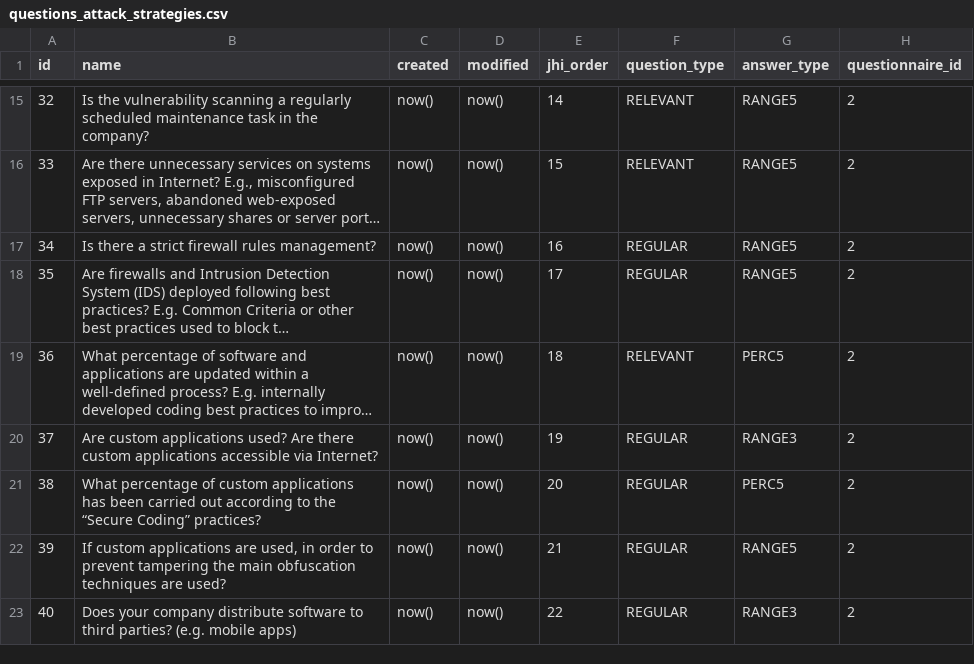
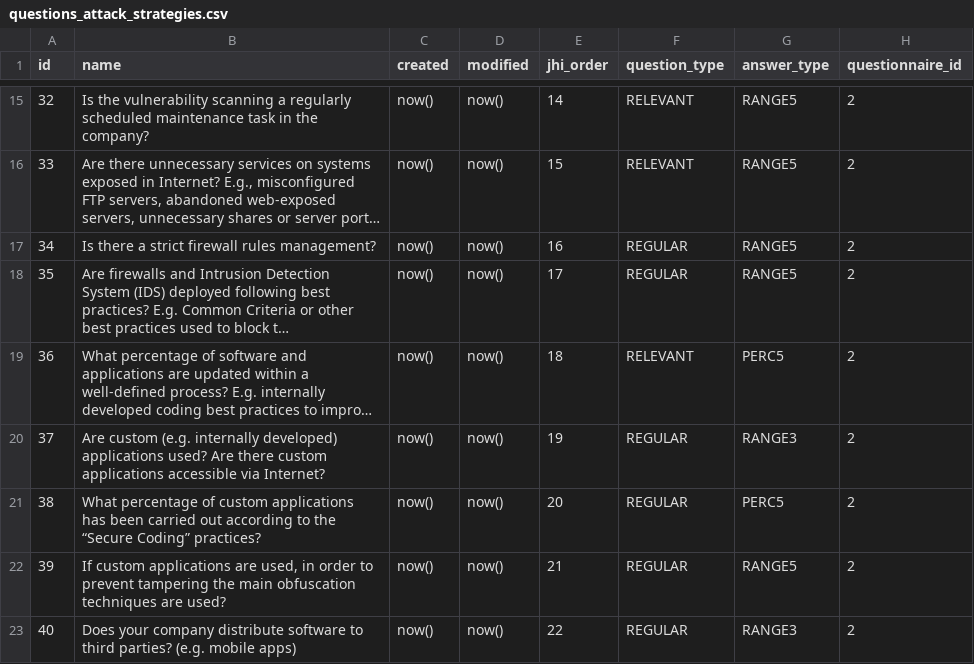
Before and after one commit to rating-eu/rating_v1, a CSV file: src/main/resources/config/liquibase/questions_attack_strategies.csv, drawn as a sheet; only a part is shown, gaps mark what is left out; long unchanged cells end in …; the diff names each change by its address in the sheet, - before the commit and + after, or states it on an @@ line.

```diff
--- a/src/main/resources/config/liquibase/questions_attack_strategies.csv
+++ b/src/main/resources/config/liquibase/questions_attack_strategies.csv
-B20 (name): Are custom applications used?…
+B20 (name): Are custom (e.g. internally developed) applications used?…
```
Also changed, not shown: src/main/resources/config/liquibase/questions_attack_strategies_join.csv.
